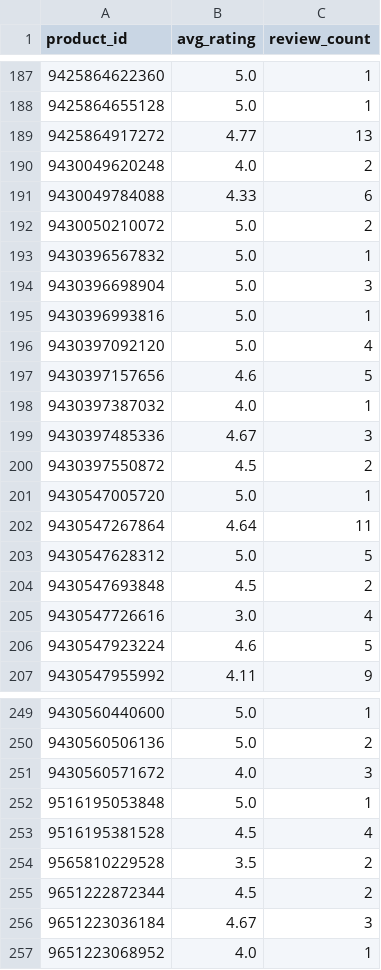
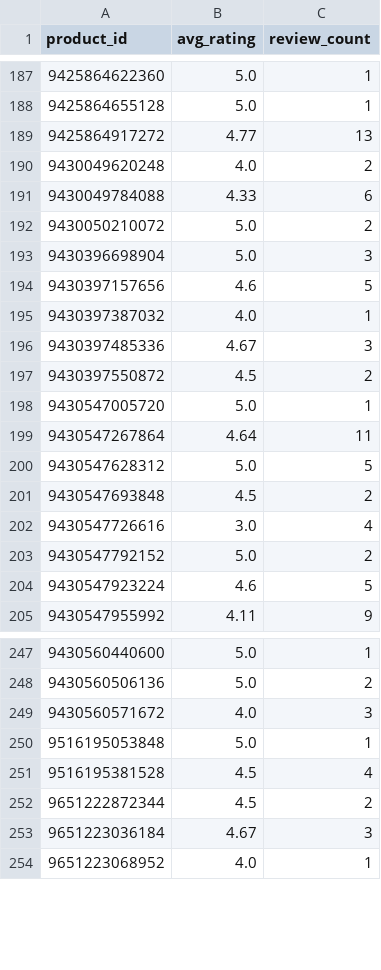
Before and after one commit to christoffer-cherry/feed, a CSV file: docs/ratings.csv, drawn as a sheet; only a part is shown, gaps mark what is left out; removed rows and columns are numbered as before the commit, all else as after; the diff names each change by its address in the sheet, - before the commit and + after, or states it on an @@ line.

```diff
--- a/docs/ratings.csv
+++ b/docs/ratings.csv
-row 193: 9430396567832 | 5.0 | 1
-row 195: 9430396993816 | 5.0 | 1
-row 196: 9430397092120 | 5.0 | 4
+row 203: 9430547792152 | 5.0 | 2
-row 254: 9565810229528 | 3.5 | 2
```
Also changed, not shown: 2 other files.
